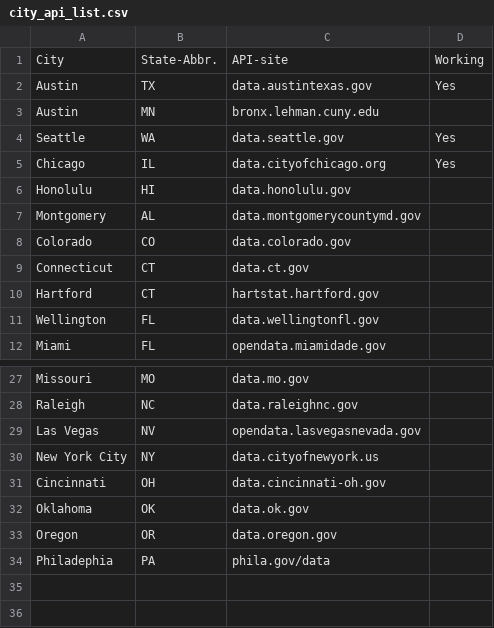
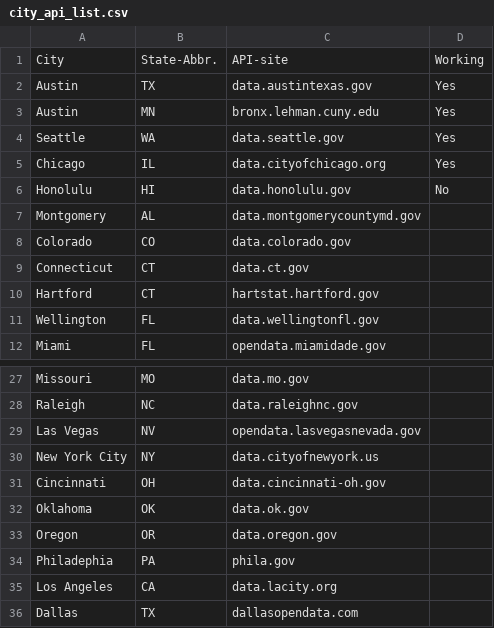
Before and after one commit to degenathan/DataCollection, a CSV file: city_api_list.csv, drawn as a sheet; only a part is shown, gaps mark what is left out.

```diff
--- a/city_api_list.csv
+++ b/city_api_list.csv
@@ -2,6 +2,6 @@
 Austin,TX,data.austintexas.gov,Yes
-Austin,MN,bronx.lehman.cuny.edu,
+Austin,MN,bronx.lehman.cuny.edu,Yes
 Seattle,WA,data.seattle.gov,Yes
 Chicago,IL,data.cityofchicago.org,Yes
-Honolulu,HI,data.honolulu.gov,
+Honolulu,HI,data.honolulu.gov,No
 Montgomery,AL,data.montgomerycountymd.gov,
@@ -33,2 +33,4 @@ Oklahoma,OK,data.ok.gov,
 Oregon,OR,data.oregon.gov,
-Philadephia,PA,phila.gov/data,
+Philadephia,PA,phila.gov,
+Los Angeles,CA,data.lacity.org,
+Dallas,TX,dallasopendata.com,
```
Also changed, not shown: 3 other files.
